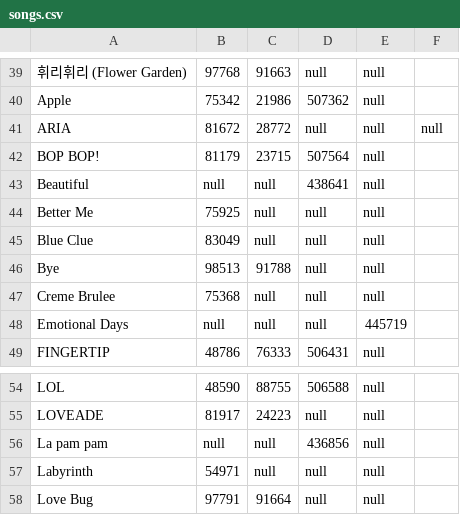
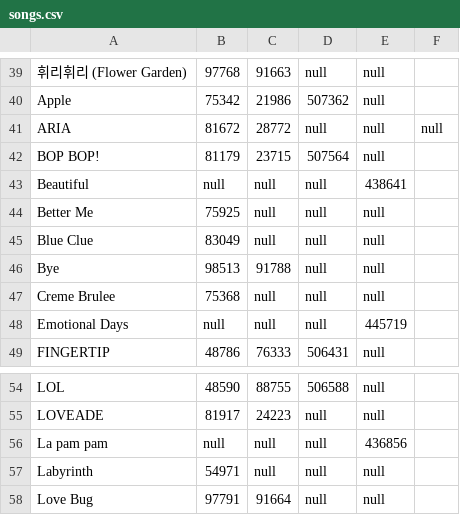
Before and after one commit to hyeon-js/GFriendMusicNumber, a CSV file: assets/songs.csv, drawn as a sheet; only a part is shown, gaps mark what is left out.

Commit message:
Update songs.csv

```diff
--- a/assets/songs.csv
+++ b/assets/songs.csv
@@ -42,3 +42,3 @@ ARIA,81672,28772,null,null,null
 BOP BOP!,81179,23715,507564,null
-Beautiful,null,null,438641,null
+Beautiful,null,null,null,438641
 Better Me,75925,null,null,null
@@ -55,3 +55,3 @@ LOL,48590,88755,506588,null
 LOVEADE,81917,24223,null,null
-La pam pam,null,null,436856,null
+La pam pam,null,null,null,436856
 Labyrinth,54971,null,null,null
```
